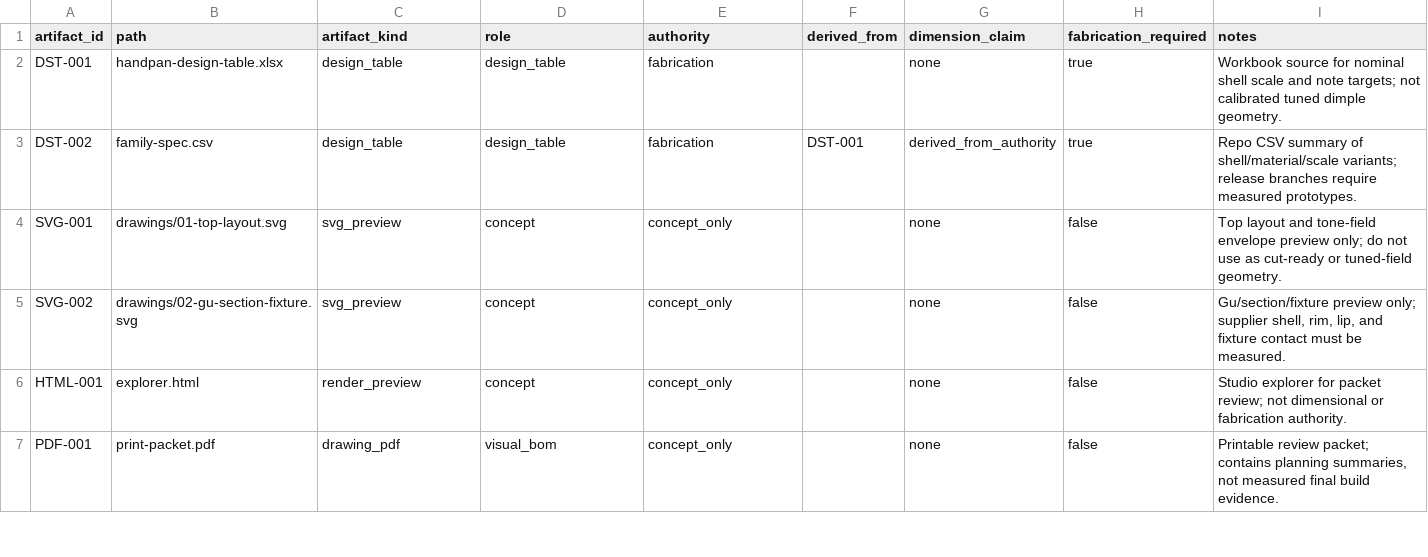
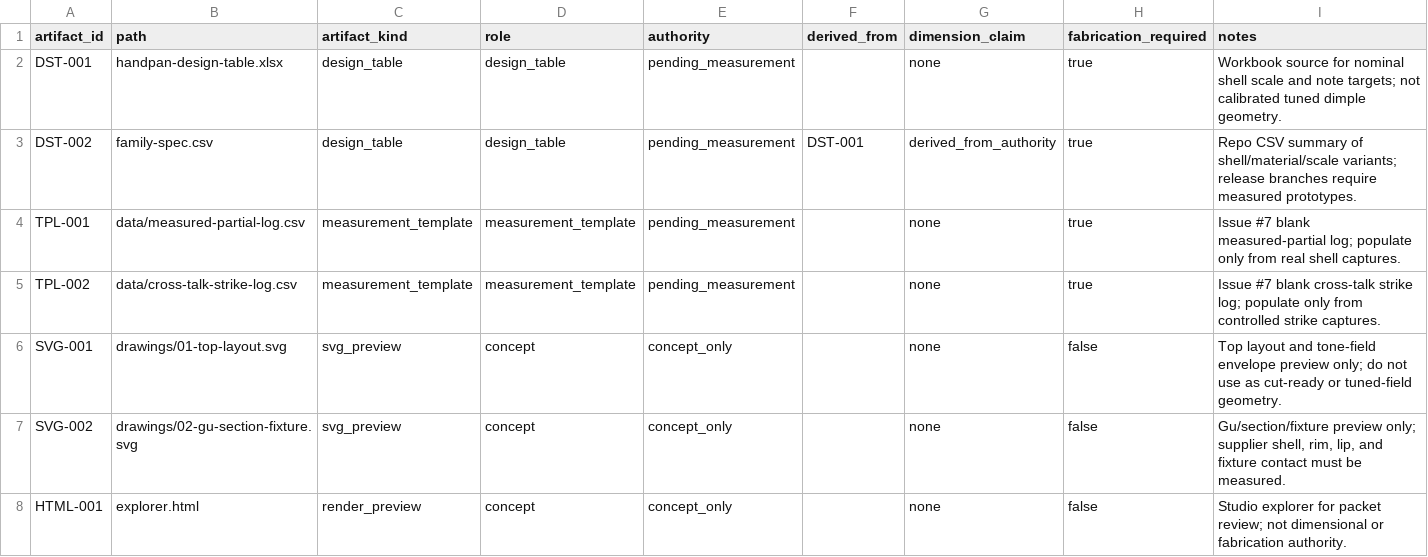
Before and after one commit to tonykoop/handpan, a CSV file: visual-output-register.csv, drawn as a sheet; only a part is shown; the shorter side is filled out with more unchanged rows.

```diff
--- a/visual-output-register.csv
+++ b/visual-output-register.csv
@@ -1,4 +1,6 @@
 artifact_id,path,artifact_kind,role,authority,derived_from,dimension_claim,fabrication_required,notes
-DST-001,handpan-design-table.xlsx,design_table,design_table,fabrication,,none,true,"Workbook source for nominal shell scale and note targets; not calibrated tuned dimple geometry."
-DST-002,family-spec.csv,design_table,design_table,fabrication,DST-001,derived_from_authority,true,"Repo CSV summary of shell/material/scale variants; release branches require measured prototypes."
+DST-001,handpan-design-table.xlsx,design_table,design_table,pending_measurement,,none,true,"Workbook source for nominal shell scale and note targets; not calibrated tuned dimple geometry."
+DST-002,family-spec.csv,design_table,design_table,pending_measurement,DST-001,derived_from_authority,true,"Repo CSV summary of shell/material/scale variants; release branches require measured prototypes."
+TPL-001,data/measured-partial-log.csv,measurement_template,measurement_template,pending_measurement,,none,true,"Issue #7 blank measured-partial log; populate only from real shell captures."
+TPL-002,data/cross-talk-strike-log.csv,measurement_template,measurement_template,pending_measurement,,none,true,"Issue #7 blank cross-talk strike log; populate only from controlled strike captures."
 SVG-001,drawings/01-top-layout.svg,svg_preview,concept,concept_only,,none,false,"Top layout and tone-field envelope preview only; do not use as cut-ready or tuned-field geometry."
```
Also changed, not shown: validation-loop.csv, 7 other files.
